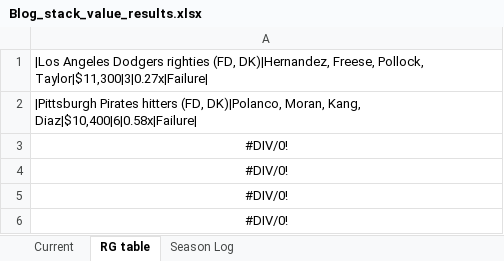
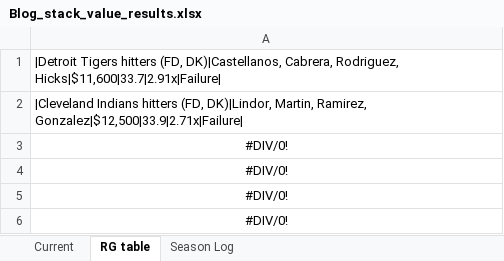
Before and after one commit to tscoggan/dfs-tools, an Excel workbook: dfs-tools/build/Blog_stack_value_results.xlsx, sheet RG table, drawn as a sheet; values as stored, in another font and other column widths than the file's, no borders; the diff names each change by its address in the sheet, - before the commit and + after, or states it on an @@ line.

```diff
--- a/dfs-tools/build/Blog_stack_value_results.xlsx (sheet RG table)
+++ b/dfs-tools/build/Blog_stack_value_results.xlsx (sheet RG table)
-A1: |Los Angeles Dodgers righties (FD, DK)|Hernandez, Freese, Pollock, Taylor|$11,300|3|0.27x|Failure|
+A1: |Detroit Tigers hitters (FD, DK)|Castellanos, Cabrera, Rodriguez, Hicks|$11,600|33.7|2.91x|Failure|
-A2: |Pittsburgh Pirates hitters (FD, DK)|Polanco, Moran, Kang, Diaz|$10,400|6|0.58x|Failure|
+A2: |Cleveland Indians hitters (FD, DK)|Lindor, Martin, Ramirez, Gonzalez|$12,500|33.9|2.71x|Failure|
```
Also changed, not shown: sheet Season Log, sheet Current, 8 other files.
